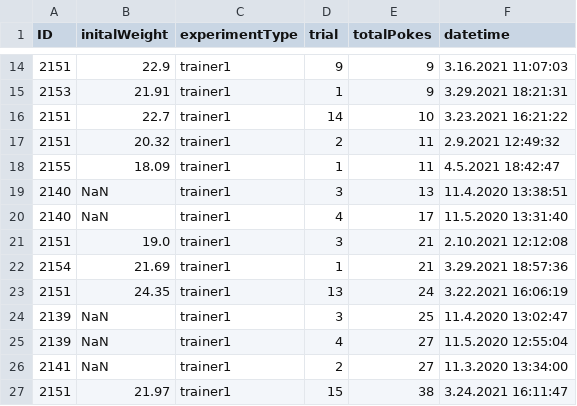
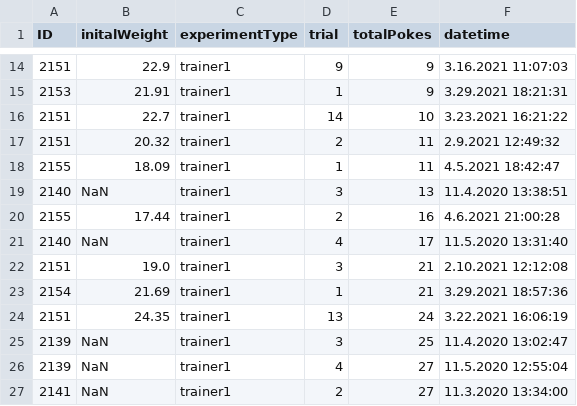
Before and after one commit to civond/FMON_DataManagement, a CSV file: T1_FMON_performanceData.csv, drawn as a sheet; only a part is shown, gaps mark what is left out; the shorter side is filled out with more unchanged rows.

```diff
--- a/T1_FMON_performanceData.csv
+++ b/T1_FMON_performanceData.csv
@@ -19,2 +19,3 @@ ID,initalWeight,experimentType,trial,totalPokes,datetime
 2140,NaN,trainer1,3,13,11.4.2020 13:38:51
+2155,17.44,trainer1,2,16,4.6.2021 21:00:28
 2140,NaN,trainer1,4,17,11.5.2020 13:31:40
```
Also changed, not shown: FMON_performanceData.csv.
